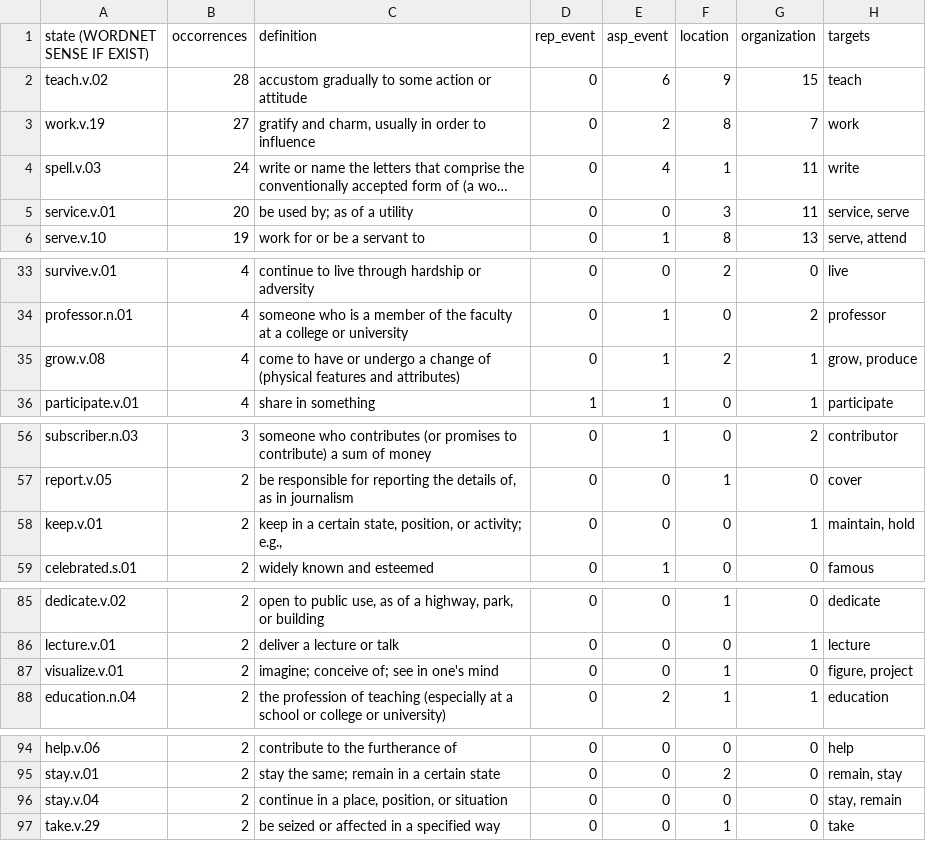
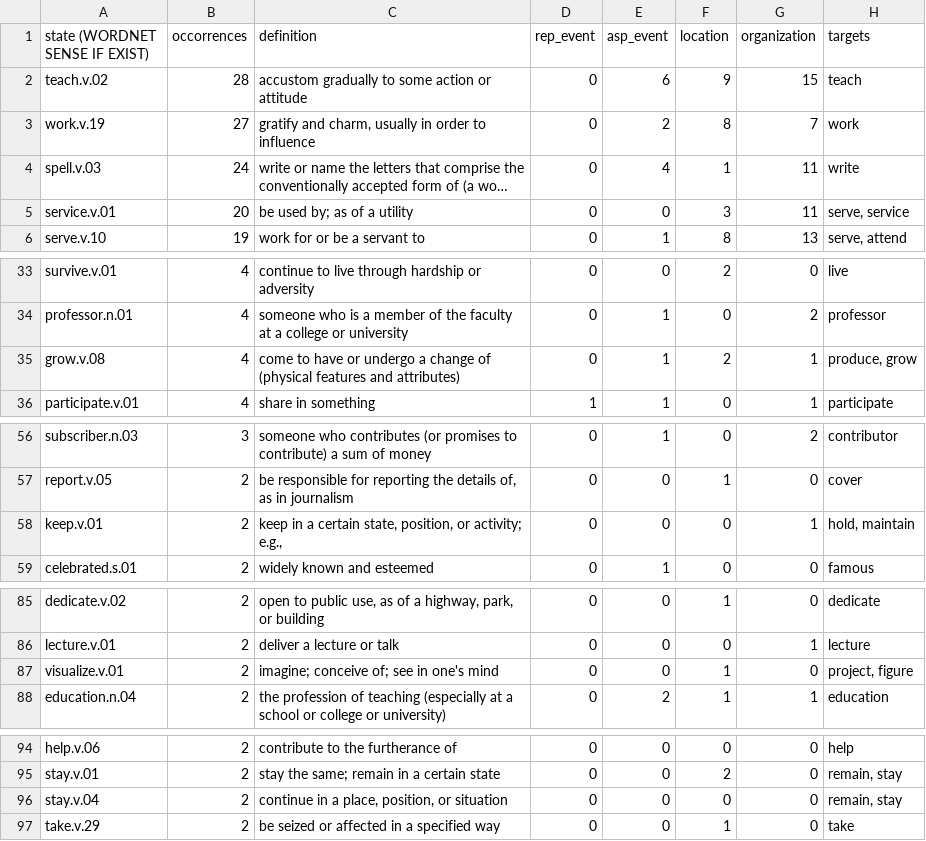
Before and after one commit to marcostranisci/UnderRepresentedWritersProject, a CSV file: fto/outputs/states_quantitative_analysis.csv, drawn as a sheet; only a part is shown, gaps mark what is left out; long unchanged cells end in …; the diff names each change by its address in the sheet, - before the commit and + after, or states it on an @@ line.

```diff
--- a/fto/outputs/states_quantitative_analysis.csv
+++ b/fto/outputs/states_quantitative_analysis.csv
-H5 (targets): service, serve
+H5 (targets): serve, service
-H35 (targets): grow, produce
+H35 (targets): produce, grow
-H58 (targets): maintain, hold
+H58 (targets): hold, maintain
-H87 (targets): figure, project
+H87 (targets): project, figure
-H96 (targets): stay, remain
+H96 (targets): remain, stay
```
Also changed, not shown: fto/outputs/annotations_contains-matched-200.csv, fto/outputs/events_quantitative_analysis.csv, 5 other files.
